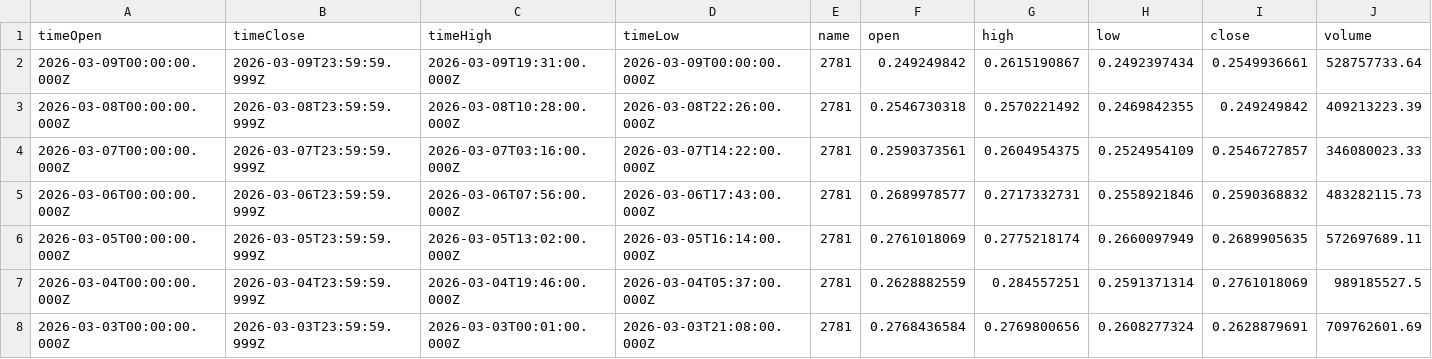
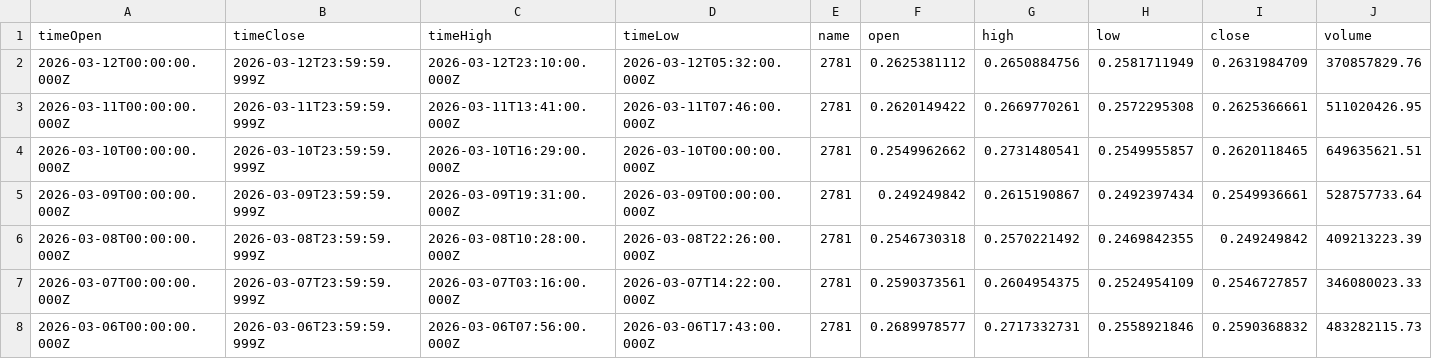
Before and after one commit to inotives/inotives_cryptos, a CSV file: db/seeds/ada_historical_data_20260309.csv, drawn as a sheet; only a part is shown; the shorter side is filled out with more unchanged rows; rows hold the shown columns only; the diff names each change by its address in the sheet, - before the commit and + after, or states it on an @@ line.

```diff
--- a/db/seeds/ada_historical_data_20260309.csv
+++ b/db/seeds/ada_historical_data_20260309.csv
+row 2: 2026-03-12T00:00:00.000Z | 2026-03-12T23:59:59.999Z | 2026-03-12T23:10:00.000Z | 2026-03-12T05:32:00.000Z | 2781 | 0.2625381112 | 0.2650884756 | 0.2581711949 | 0.2631984709 | 370857829.76
+row 3: 2026-03-11T00:00:00.000Z | 2026-03-11T23:59:59.999Z | 2026-03-11T13:41:00.000Z | 2026-03-11T07:46:00.000Z | 2781 | 0.2620149422 | 0.2669770261 | 0.2572295308 | 0.2625366661 | 511020426.95
+row 4: 2026-03-10T00:00:00.000Z | 2026-03-10T23:59:59.999Z | 2026-03-10T16:29:00.000Z | 2026-03-10T00:00:00.000Z | 2781 | 0.2549962662 | 0.2731480541 | 0.2549955857 | 0.2620118465 | 649635621.51
```
Also changed, not shown: db/seeds/cro_historical_data_20260309.csv, db/seeds/eth_historical_data_20260309.csv, 3 other files.
